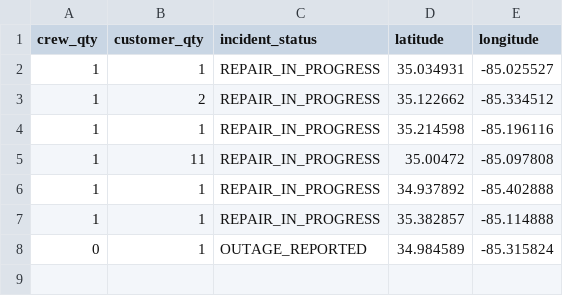
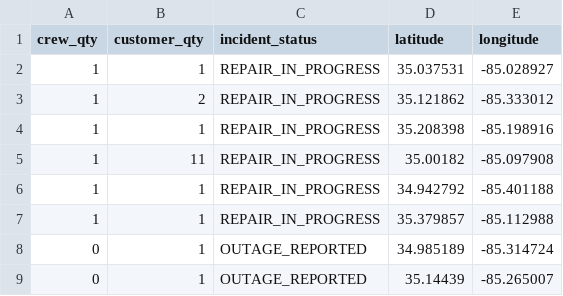
Before and after one commit to officeofperformancemanagement/public-epb-data, a CSV file: outages.csv, drawn as a sheet.

```diff
--- a/outages.csv
+++ b/outages.csv
@@ -1,8 +1,9 @@
 crew_qty,customer_qty,incident_status,latitude,longitude
-1,1,REPAIR_IN_PROGRESS,35.034931,-85.025527
-1,2,REPAIR_IN_PROGRESS,35.122662,-85.334512
-1,1,REPAIR_IN_PROGRESS,35.214598,-85.196116
-1,11,REPAIR_IN_PROGRESS,35.00472,-85.097808
-1,1,REPAIR_IN_PROGRESS,34.937892,-85.402888
-1,1,REPAIR_IN_PROGRESS,35.382857,-85.114888
-0,1,OUTAGE_REPORTED,34.984589,-85.315824
+1,1,REPAIR_IN_PROGRESS,35.037531,-85.028927
+1,2,REPAIR_IN_PROGRESS,35.121862,-85.333012
+1,1,REPAIR_IN_PROGRESS,35.208398,-85.198916
+1,11,REPAIR_IN_PROGRESS,35.00182,-85.097908
+1,1,REPAIR_IN_PROGRESS,34.942792,-85.401188
+1,1,REPAIR_IN_PROGRESS,35.379857,-85.112988
+0,1,OUTAGE_REPORTED,34.985189,-85.314724
+0,1,OUTAGE_REPORTED,35.14439,-85.265007
```
Also changed, not shown: 1 other file.
